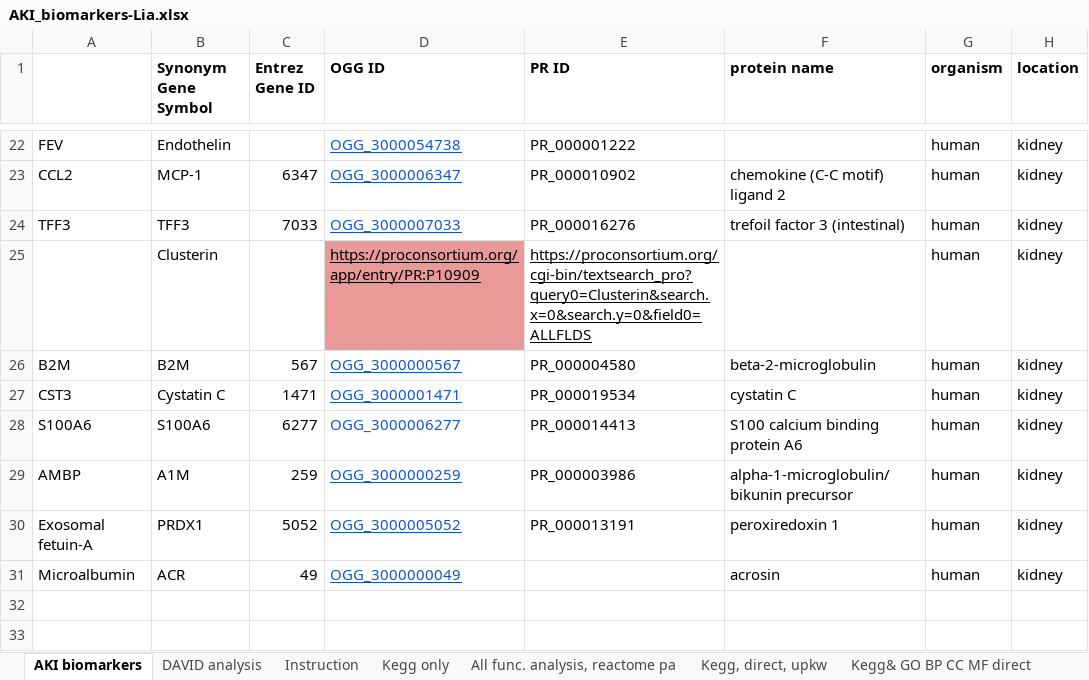
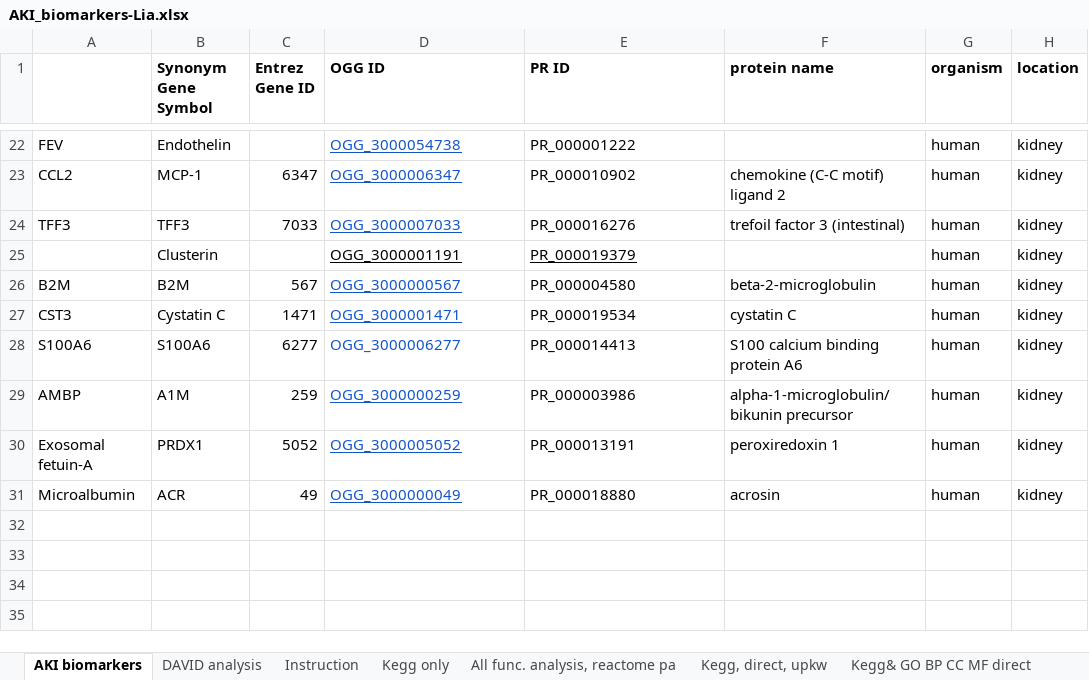
Before and after one commit to KPMP/KTAO, an Excel workbook: docs/kidney_biomarkers/AKI_biomarkers-Lia.xlsx, sheet AKI biomarkers, drawn as a sheet; only a part is shown, gaps mark what is left out; the shorter side is filled out with more unchanged rows; values as stored, in another font and other column widths than the file's, no borders; the diff names each change by its address in the sheet, - before the commit and + after, or states it on an @@ line.

Commit message:
Update AKI_biomarkers-Lia.xlsx

```diff
--- a/docs/kidney_biomarkers/AKI_biomarkers-Lia.xlsx (sheet AKI biomarkers)
+++ b/docs/kidney_biomarkers/AKI_biomarkers-Lia.xlsx (sheet AKI biomarkers)
-D25 (OGG ID): https://proconsortium.org/app/entry/PR:P10909
+D25 (OGG ID): OGG_3000001191
-D25 fill: #EA9999
+D25 fill: none
-E25 (PR ID): https://proconsortium.org/cgi-bin/textsearch_pro?query0=Clusterin&search.x=0&search.y=0&field0=ALLFLDS
+E25 (PR ID): PR_000019379
-E31 (PR ID): (empty)
+E31 (PR ID): PR_000018880
```
